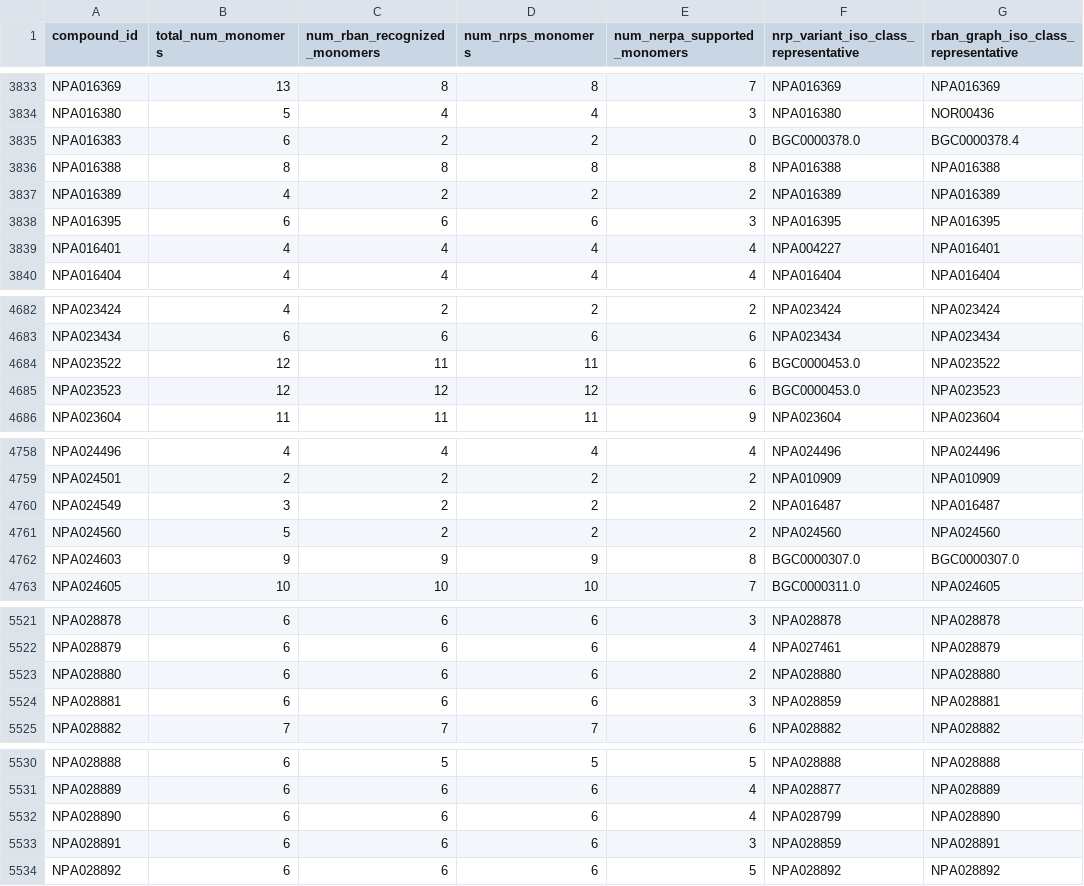
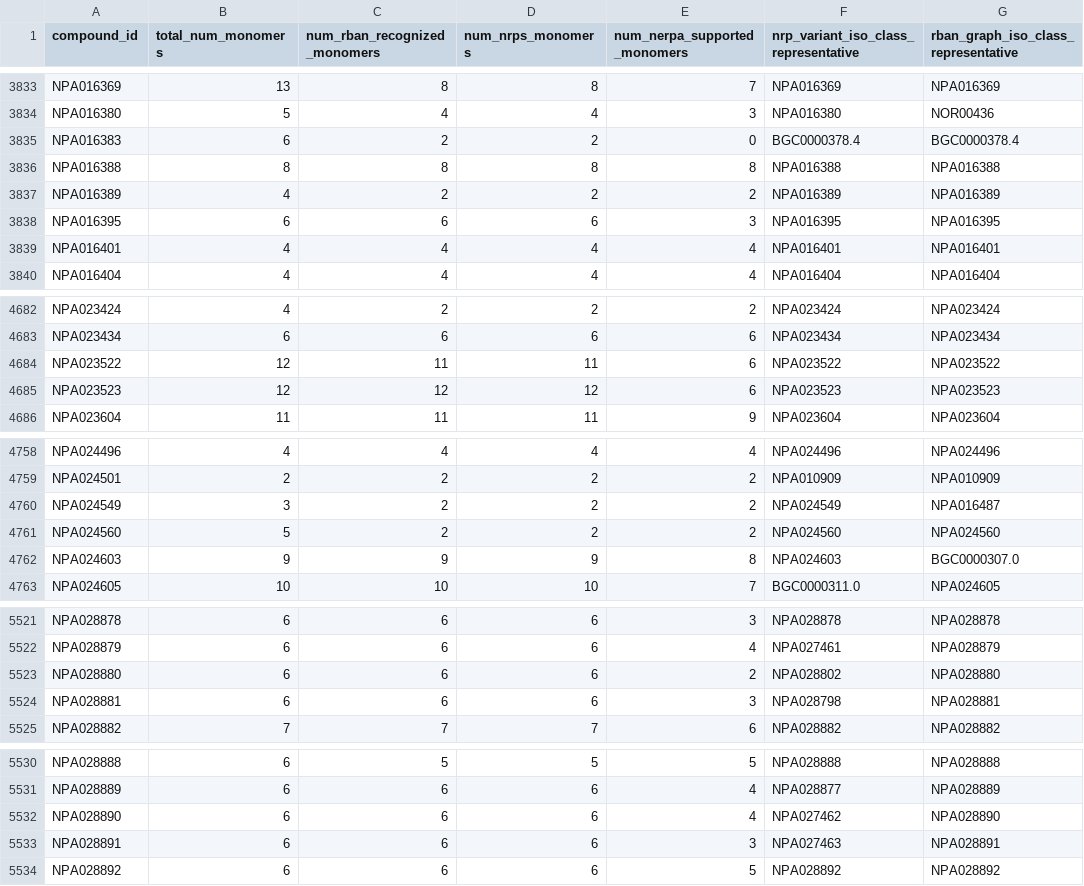
Before and after one commit to gurevichlab/nerpa, a TSV file: data/for_training_and_testing/pnrpdb2_info.tsv, drawn as a sheet; only a part is shown, gaps mark what is left out; the diff covers the shown part only.

```diff
--- a/data/for_training_and_testing/pnrpdb2_info.tsv
+++ b/data/for_training_and_testing/pnrpdb2_info.tsv
@@ -3834,3 +3834,3 @@ NPA016369	13	8	8	7	NPA016369	NPA016369
 NPA016380	5	4	4	3	NPA016380	NOR00436
-NPA016383	6	2	2	0	BGC0000378.0	BGC0000378.4
+NPA016383	6	2	2	0	BGC0000378.4	BGC0000378.4
 NPA016388	8	8	8	8	NPA016388	NPA016388
@@ -3838,3 +3838,3 @@ NPA016389	4	2	2	2	NPA016389	NPA016389
 NPA016395	6	6	6	3	NPA016395	NPA016395
-NPA016401	4	4	4	4	NPA004227	NPA016401
+NPA016401	4	4	4	4	NPA016401	NPA016401
 NPA016404	4	4	4	4	NPA016404	NPA016404
@@ -4683,4 +4683,4 @@ NPA023424	4	2	2	2	NPA023424	NPA023424
 NPA023434	6	6	6	6	NPA023434	NPA023434
-NPA023522	12	11	11	6	BGC0000453.0	NPA023522
-NPA023523	12	12	12	6	BGC0000453.0	NPA023523
+NPA023522	12	11	11	6	NPA023522	NPA023522
+NPA023523	12	12	12	6	NPA023523	NPA023523
 NPA023604	11	11	11	9	NPA023604	NPA023604
@@ -4759,5 +4759,5 @@ NPA024496	4	4	4	4	NPA024496	NPA024496
 NPA024501	2	2	2	2	NPA010909	NPA010909
-NPA024549	3	2	2	2	NPA016487	NPA016487
+NPA024549	3	2	2	2	NPA024549	NPA016487
 NPA024560	5	2	2	2	NPA024560	NPA024560
-NPA024603	9	9	9	8	BGC0000307.0	BGC0000307.0
+NPA024603	9	9	9	8	NPA024603	BGC0000307.0
 NPA024605	10	10	10	7	BGC0000311.0	NPA024605
@@ -5522,4 +5522,4 @@ NPA028878	6	6	6	3	NPA028878	NPA028878
 NPA028879	6	6	6	4	NPA027461	NPA028879
-NPA028880	6	6	6	2	NPA028880	NPA028880
-NPA028881	6	6	6	3	NPA028859	NPA028881
+NPA028880	6	6	6	2	NPA028802	NPA028880
+NPA028881	6	6	6	3	NPA028798	NPA028881
 NPA028882	7	7	7	6	NPA028882	NPA028882
@@ -5531,4 +5531,4 @@ NPA028888	6	5	5	5	NPA028888	NPA028888
 NPA028889	6	6	6	4	NPA028877	NPA028889
-NPA028890	6	6	6	4	NPA028799	NPA028890
-NPA028891	6	6	6	3	NPA028859	NPA028891
+NPA028890	6	6	6	4	NPA027462	NPA028890
+NPA028891	6	6	6	3	NPA027463	NPA028891
 NPA028892	6	6	6	5	NPA028892	NPA028892
```
Also changed, not shown: 128 edited cells elsewhere in this file, 10 other files.
